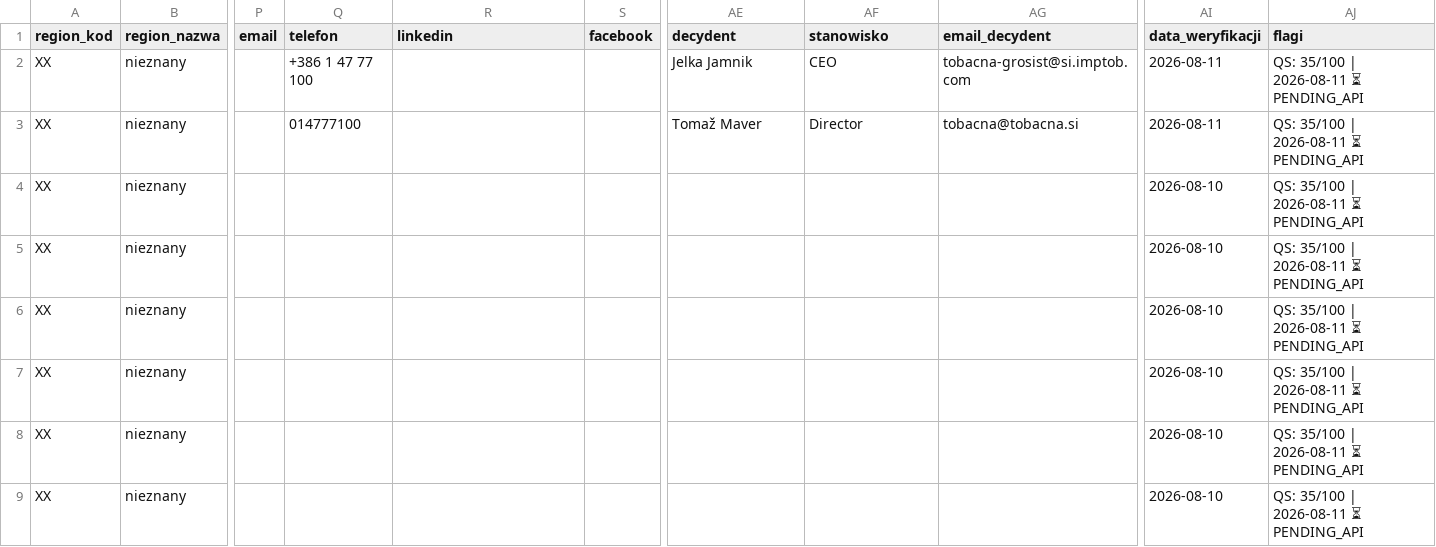
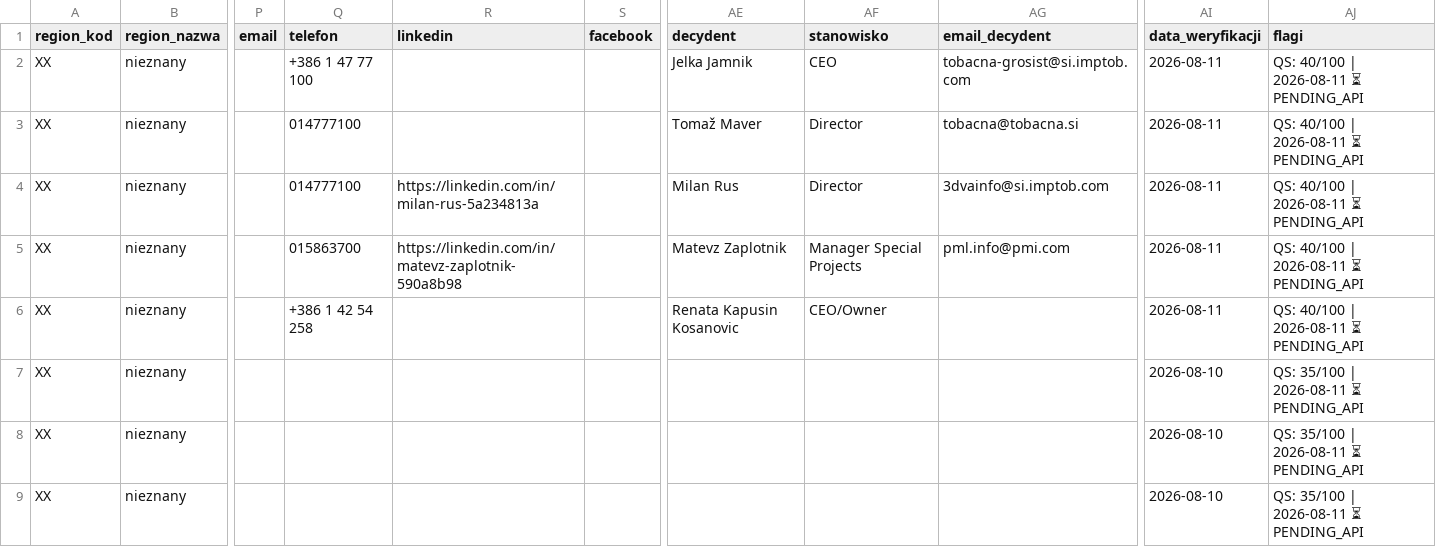
Before and after one commit to ng-net/billszuka, a CSV file: data/Słowenia/catalog-B-SI.csv, drawn as a sheet; only a part is shown, gaps mark what is left out; the diff names each change by its address in the sheet, - before the commit and + after, or states it on an @@ line.

Commit message:
auto_enrich: +7 leads (SI 3, LV 4) + glob filter for pre-clean snapshots
- SI: Tobačna 3DVA (Milan Rus, Director + LinkedIn), Philip Morris
  Ljubljana (Matevz Zaplotnik, Manager Special Projects + LinkedIn),
  Camelot d.o.o. (Renata Kapusin Kosanovic, CEO/Owner)
- LV: Tabakas Nams Grupa (Elmar Fel, General Manager + LinkedIn),
  JTI Latvia (company contact only, no public DM), Rasta 1 SIA
  (company contact only, owner name not in registry)
- Fix find_unenriched_leads() glob to skip catalog-*-pre-clean-*.csv
  snapshots; canonical files only. Saves quota on duplicate rows.

```diff
--- a/data/Słowenia/catalog-B-SI.csv
+++ b/data/Słowenia/catalog-B-SI.csv
-AJ2:AJ6 (flagi): QS: 35/100 | 2026-08-11 ⏳ PENDING_API
+AJ2:AJ6 (flagi): QS: 40/100 | 2026-08-11 ⏳ PENDING_API
-Q4 (telefon): (empty)
+Q4 (telefon): 014777100
-R4 (linkedin): (empty)
+R4 (linkedin): https://linkedin.com/in/milan-rus-5a234813a
-AE4 (decydent): (empty)
+AE4 (decydent): Milan Rus
-AF4 (stanowisko): (empty)
+AF4 (stanowisko): Director
-AG4 (email_decydent): (empty)
+AG4 (email_decydent): 3dvainfo@si.imptob.com
-AI4:AI6 (data_weryfikacji): 2026-08-10
+AI4:AI6 (data_weryfikacji): 2026-08-11
-Q5 (telefon): (empty)
+Q5 (telefon): 015863700
-R5 (linkedin): (empty)
+R5 (linkedin): https://linkedin.com/in/matevz-zaplotnik-590a8b98
-AE5 (decydent): (empty)
+AE5 (decydent): Matevz Zaplotnik
-AF5 (stanowisko): (empty)
+AF5 (stanowisko): Manager Special Projects
-AG5 (email_decydent): (empty)
+AG5 (email_decydent): pml.info@pmi.com
-Q6 (telefon): (empty)
+Q6 (telefon): +386 1 42 54 258
-AE6 (decydent): (empty)
+AE6 (decydent): Renata Kapusin Kosanovic
-AF6 (stanowisko): (empty)
+AF6 (stanowisko): CEO/Owner
```
Also changed, not shown: data/Łotwa/catalog-B-LV.csv, 2 other files.
